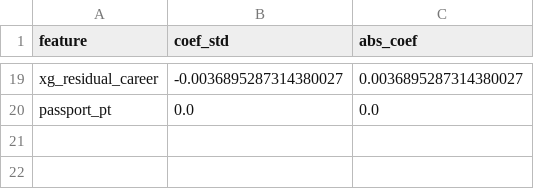
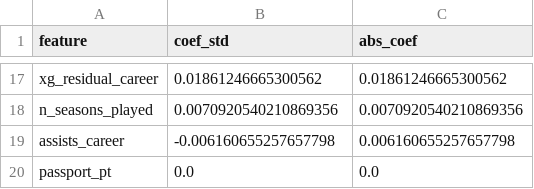
Before and after one commit to LMK08/ACP-Dashboard, a CSV file: models/eur_v2/coefficients.csv, drawn as a sheet; only a part is shown, gaps mark what is left out; addresses are those after the commit; the diff covers the shown part only; the diff names each change by its address in the sheet, - before the commit and + after, or states it on an @@ line.

```diff
--- a/models/eur_v2/coefficients.csv
+++ b/models/eur_v2/coefficients.csv
-B17 (coef_std): -0.0036895287314380027
+B17 (coef_std): 0.01861246665300562
-C17 (abs_coef): 0.0036895287314380027
+C17 (abs_coef): 0.01861246665300562
+row 18: n_seasons_played | 0.0070920540210869356 | 0.0070920540210869356
+row 19: assists_career | -0.006160655257657798 | 0.006160655257657798
```
Also changed, not shown: 7 added rows, 9 removed rows and 16 edited cells elsewhere in this file, models/eur_v2/training_set.csv, 4 other files.
